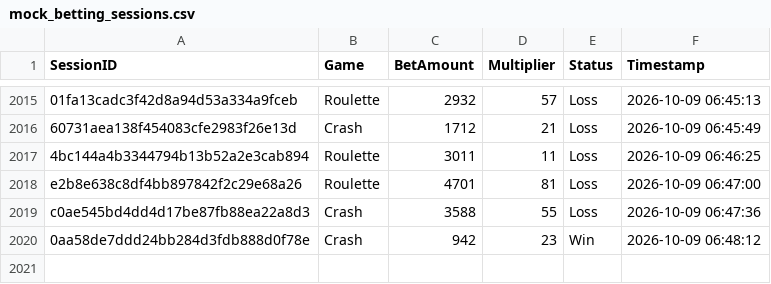
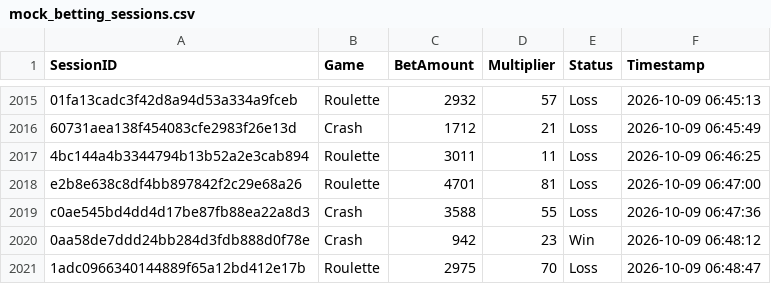
Before and after one commit to brunnojob/bet-admin-dashboard, a CSV file: mock_betting_sessions.csv, drawn as a sheet; only a part is shown, gaps mark what is left out.

Commit message:
﻿test(data): add mock betting session 1adc0966340144889f65a12bd412e17b
Add a simulated session for dashboard analytics testing.

Co-authored-by: notalkonlyxtc <335617621+notalkonlyxtc@users.noreply.github.com>

```diff
--- a/mock_betting_sessions.csv
+++ b/mock_betting_sessions.csv
@@ -2020 +2020,2 @@ c0ae545bd4dd4d17be87fb88ea22a8d3,Crash,3588,55,Loss,2026-10-09 06:47:36
 0aa58de7ddd24bb284d3fdb888d0f78e,Crash,942,23,Win,2026-10-09 06:48:12
+1adc0966340144889f65a12bd412e17b,Roulette,2975,70,Loss,2026-10-09 06:48:47
```
